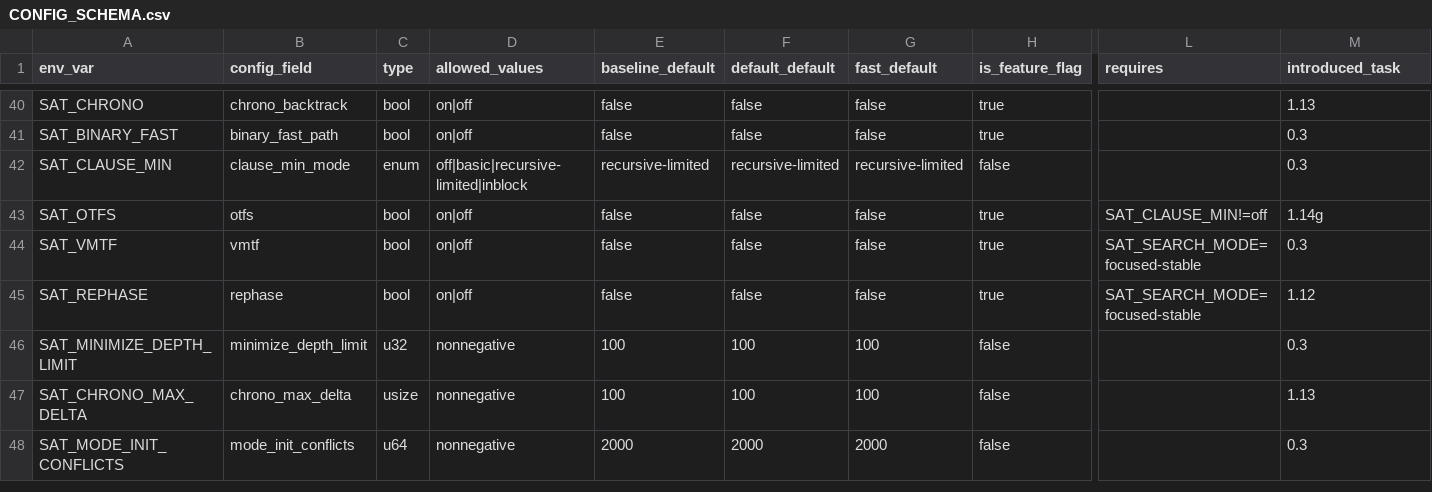
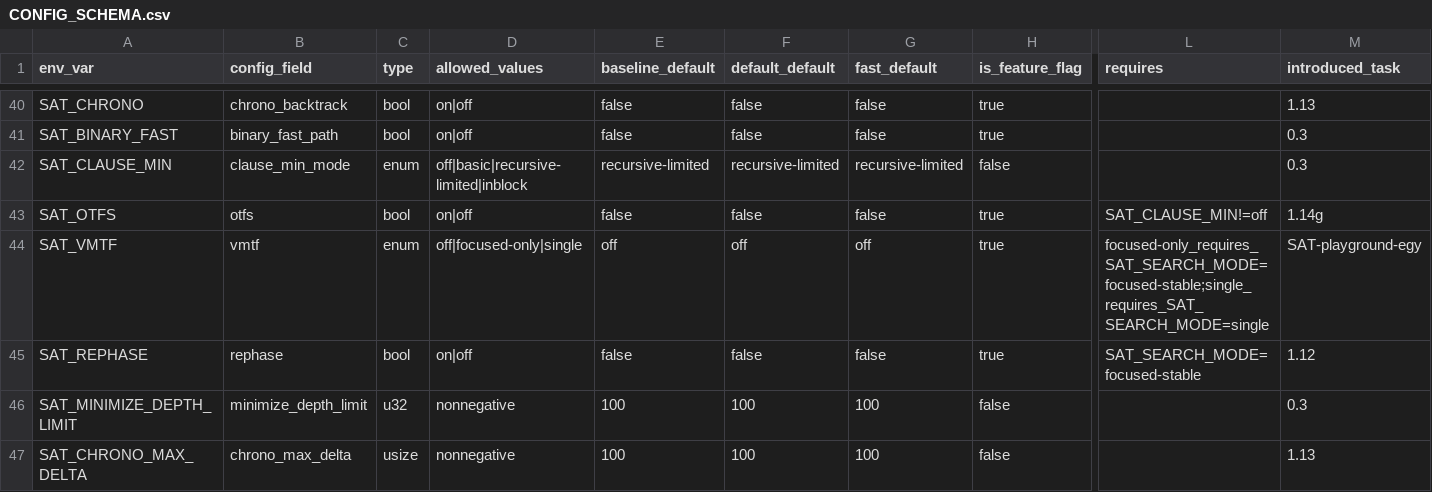
Before and after one commit to bjlkeng/SAT-playground, a CSV file: solver/11-kissat-port/CONFIG_SCHEMA.csv, drawn as a sheet; only a part is shown, gaps mark what is left out; the shorter side is filled out with more unchanged rows; the diff names each change by its address in the sheet, - before the commit and + after, or states it on an @@ line.

Commit message:
Add single-mode VMTF activation

```diff
--- a/solver/11-kissat-port/CONFIG_SCHEMA.csv
+++ b/solver/11-kissat-port/CONFIG_SCHEMA.csv
-C44 (type): bool
+C44 (type): enum
-D44 (allowed_values): on|off
+D44 (allowed_values): off|focused-only|single
-E44 (baseline_default): false
+E44 (baseline_default): off
-F44 (default_default): false
+F44 (default_default): off
-G44 (fast_default): false
+G44 (fast_default): off
-L44 (requires): SAT_SEARCH_MODE=focused-stable
+L44 (requires): focused-only_requires_SAT_SEARCH_MODE=focused-stable;single_requires_SAT_SEARCH_MODE=single
-M44 (introduced_task): 0.3
+M44 (introduced_task): SAT-playground-egy
```
Also changed, not shown: solver/11-kissat-port/FEATURES.csv, 7 other files.
